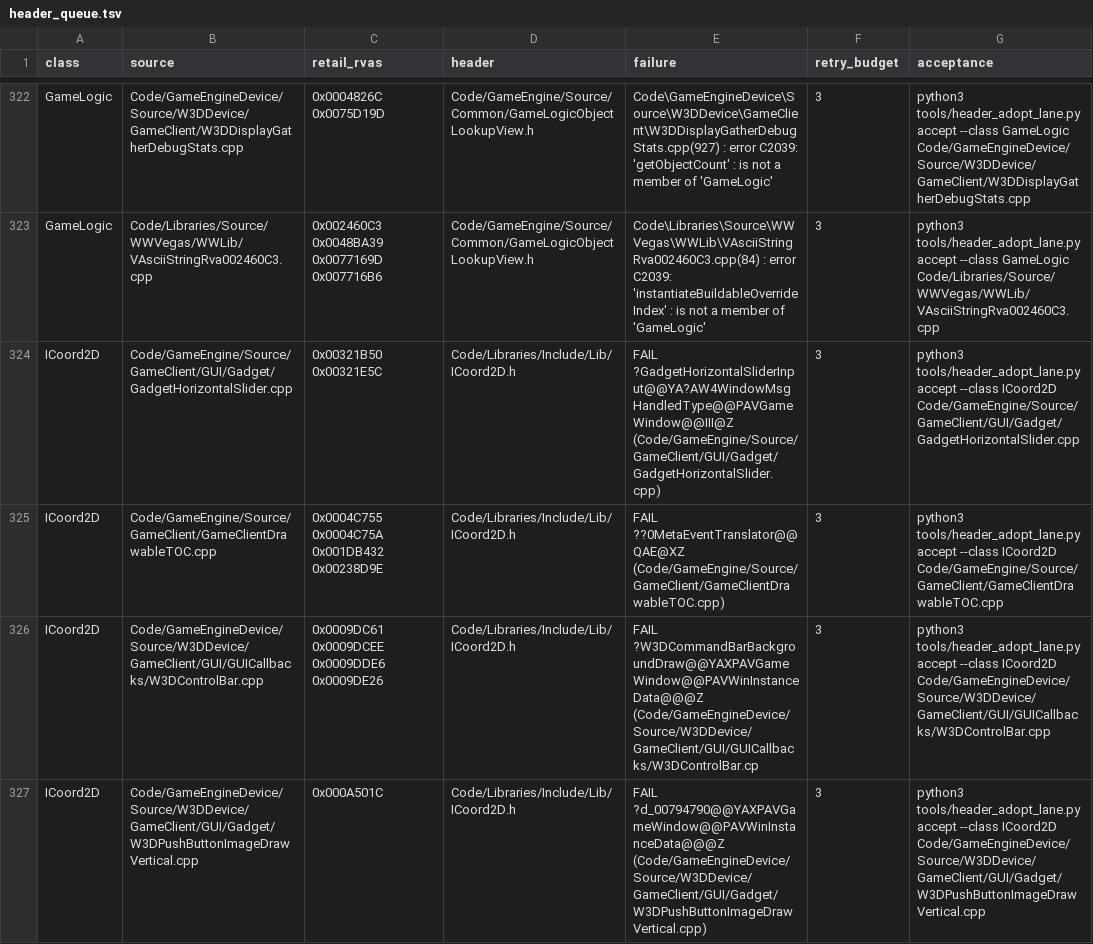
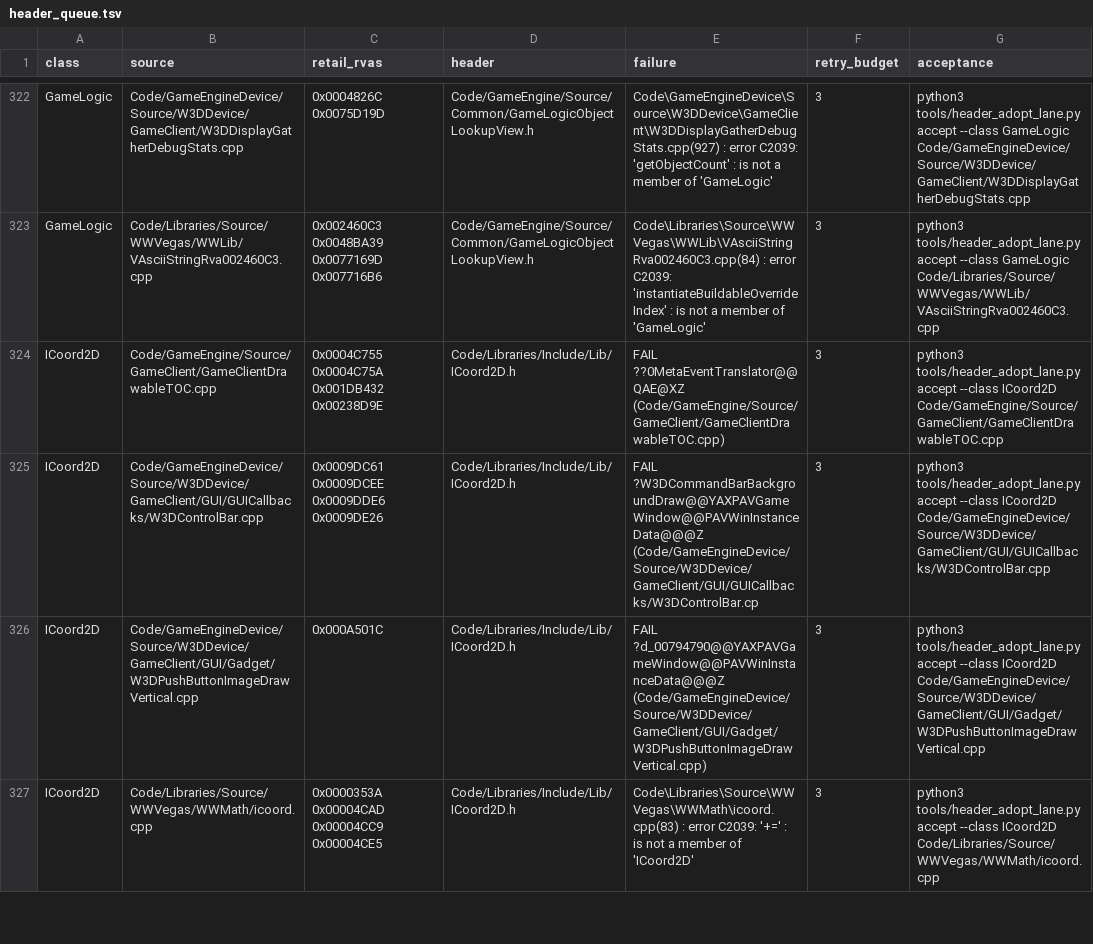
Before and after one commit to McMickey93/Open-BFME-2, a TSV file: reverse/header_queue.tsv, drawn as a sheet; only a part is shown, gaps mark what is left out; the shorter side is filled out with more unchanged rows.

Commit message:
Adopt the coordinate header in horizontal slider callbacks
Verifier-Change: retire the horizontal-slider header queue row through normal header_adopt_lane acceptance.

```diff
--- a/reverse/header_queue.tsv
+++ b/reverse/header_queue.tsv
@@ -323,3 +323,2 @@ GameLogic	Code/GameEngineDevice/Source/W3DDevice/GameClient/W3DDisplayGatherDebu
 GameLogic	Code/Libraries/Source/WWVegas/WWLib/VAsciiStringRva002460C3.cpp	0x002460C3 0x0048BA39 0x0077169D 0x007716B6	Code/GameEngine/Source/Common/GameLogicObjectLookupView.h	Code\Libraries\Source\WWVegas\WWLib\VAsciiStringRva002460C3.cpp(84) : error C2039: 'instantiateBuildableOverrideIndex' : is not a member of 'GameLogic'	3	python3 tools/header_adopt_lane.py accept --class GameLogic Code/Libraries/Source/WWVegas/WWLib/VAsciiStringRva002460C3.cpp
-ICoord2D	Code/GameEngine/Source/GameClient/GUI/Gadget/GadgetHorizontalSlider.cpp	0x00321B50 0x00321E5C	Code/Libraries/Include/Lib/ICoord2D.h	FAIL ?GadgetHorizontalSliderInput@@YA?AW4WindowMsgHandledType@@PAVGameWindow@@III@Z (Code/GameEngine/Source/GameClient/GUI/Gadget/GadgetHorizontalSlider.cpp)	3	python3 tools/header_adopt_lane.py accept --class ICoord2D Code/GameEngine/Source/GameClient/GUI/Gadget/GadgetHorizontalSlider.cpp
 ICoord2D	Code/GameEngine/Source/GameClient/GameClientDrawableTOC.cpp	0x0004C755 0x0004C75A 0x001DB432 0x00238D9E	Code/Libraries/Include/Lib/ICoord2D.h	FAIL ??0MetaEventTranslator@@QAE@XZ (Code/GameEngine/Source/GameClient/GameClientDrawableTOC.cpp)	3	python3 tools/header_adopt_lane.py accept --class ICoord2D Code/GameEngine/Source/GameClient/GameClientDrawableTOC.cpp
```
Also changed, not shown: 4 other files.
